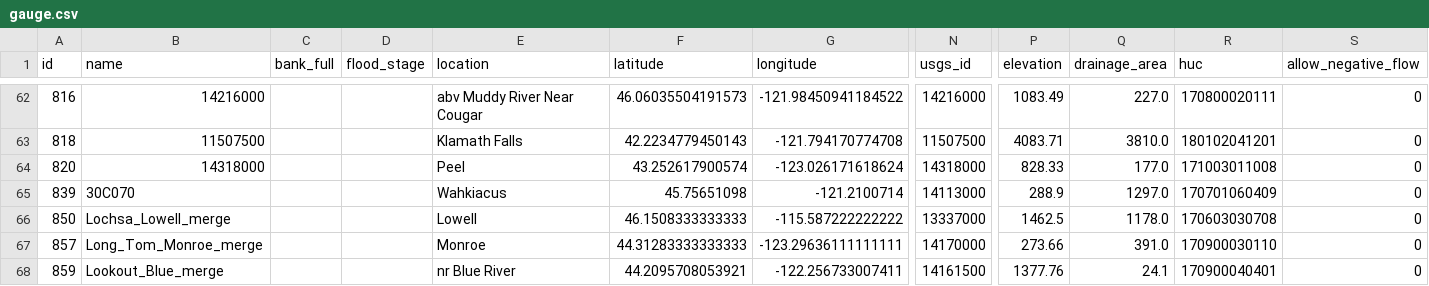
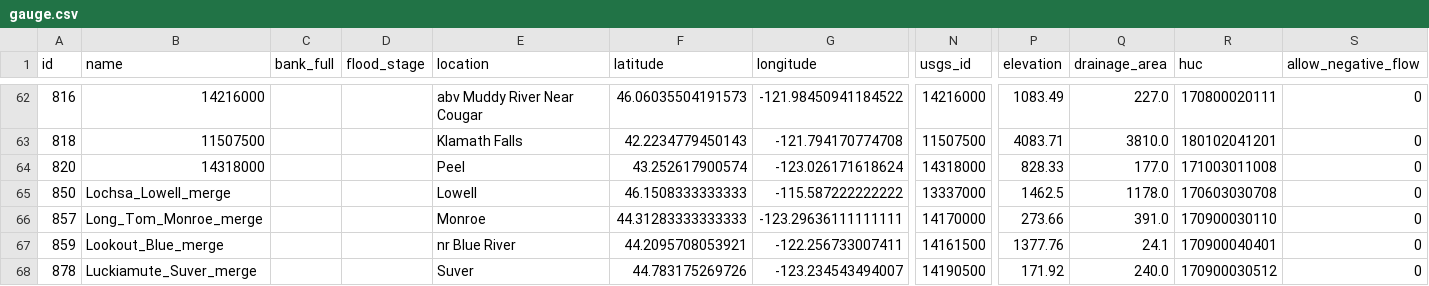
Before and after one commit to mousebrains/kayak_python, a CSV file: data/db/gauge.csv, drawn as a sheet; only a part is shown, gaps mark what is left out; the shorter side is filled out with more unchanged rows; rows hold the shown columns only; the diff names each change by its address in the sheet, - before the commit and + after, or states it on an @@ line.

```diff
--- a/data/db/gauge.csv
+++ b/data/db/gauge.csv
-row 65: 839 | 30C070 |  |  | Wahkiacus | 45.75651098 | -121.2100714 | 14113000 | 288.9 | 1297.0 | 170701060409 | 0
```
